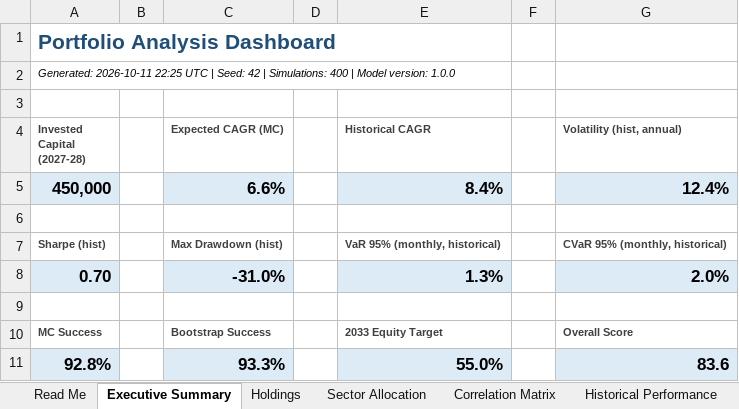
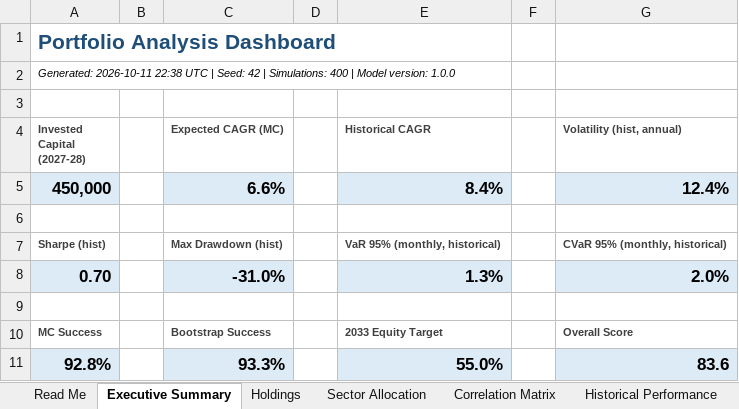
Before and after one commit to Shrek123-debug/Wharton-Models-, an Excel workbook: portfolio_model/outputs/web/spreadsheet/portfolio_analysis.xlsx, sheet Executive Summary, drawn as a sheet; values as stored, in another font and other column widths than the file's, no borders; the diff names each change by its address in the sheet, - before the commit and + after, or states it on an @@ line.

```diff
--- a/portfolio_model/outputs/web/spreadsheet/portfolio_analysis.xlsx (sheet Executive Summary)
+++ b/portfolio_model/outputs/web/spreadsheet/portfolio_analysis.xlsx (sheet Executive Summary)
-A2 (Invested Capital (2027-28)): Generated: 2026-10-11 22:25 UTC |…
+A2 (Invested Capital (2027-28)): Generated: 2026-10-11 22:38 UTC |…
```
Also changed, not shown: 7 other files.
